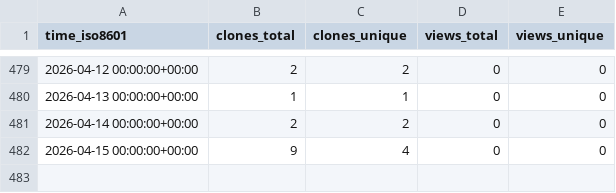
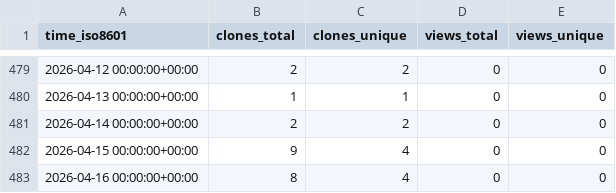
Before and after one commit to cubicleguy/ess_co-master, a CSV file: cubicleguy/ess_co-master/ghrs-data/views_clones_aggregate.csv, drawn as a sheet; only a part is shown, gaps mark what is left out.

```diff
--- a/cubicleguy/ess_co-master/ghrs-data/views_clones_aggregate.csv
+++ b/cubicleguy/ess_co-master/ghrs-data/views_clones_aggregate.csv
@@ -482 +482,2 @@ time_iso8601,clones_total,clones_unique,views_total,views_unique
 2026-04-15 00:00:00+00:00,9,4,0,0
+2026-04-16 00:00:00+00:00,8,4,0,0
```
Also changed, not shown: 1 other file.
